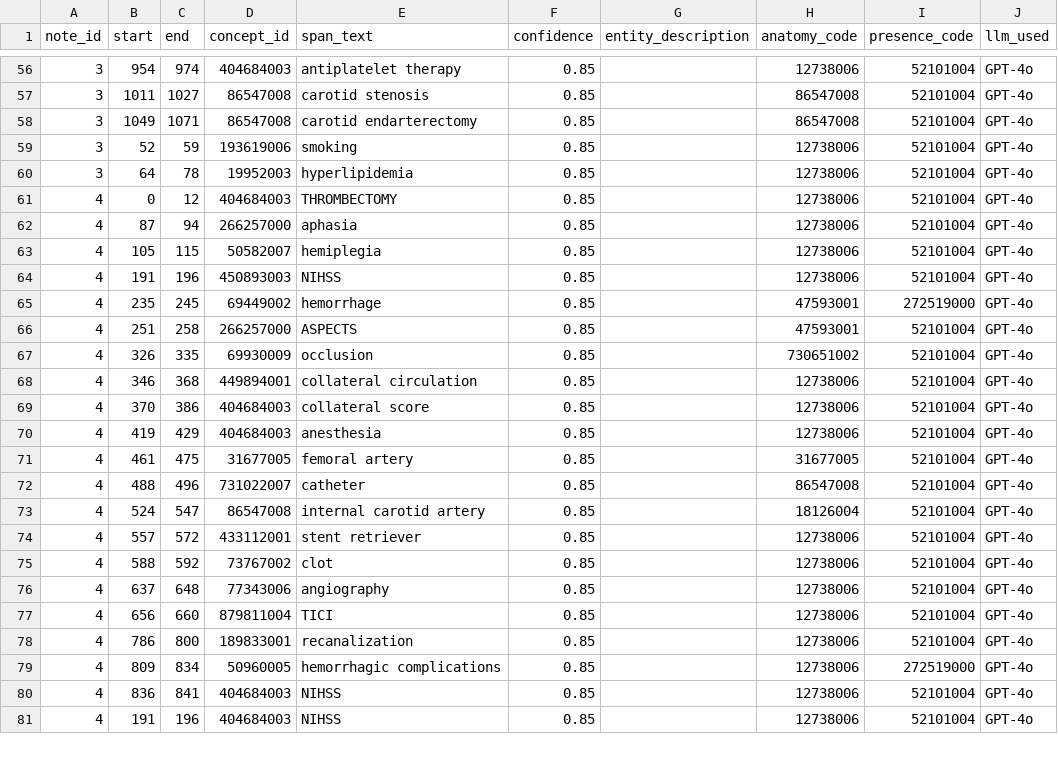
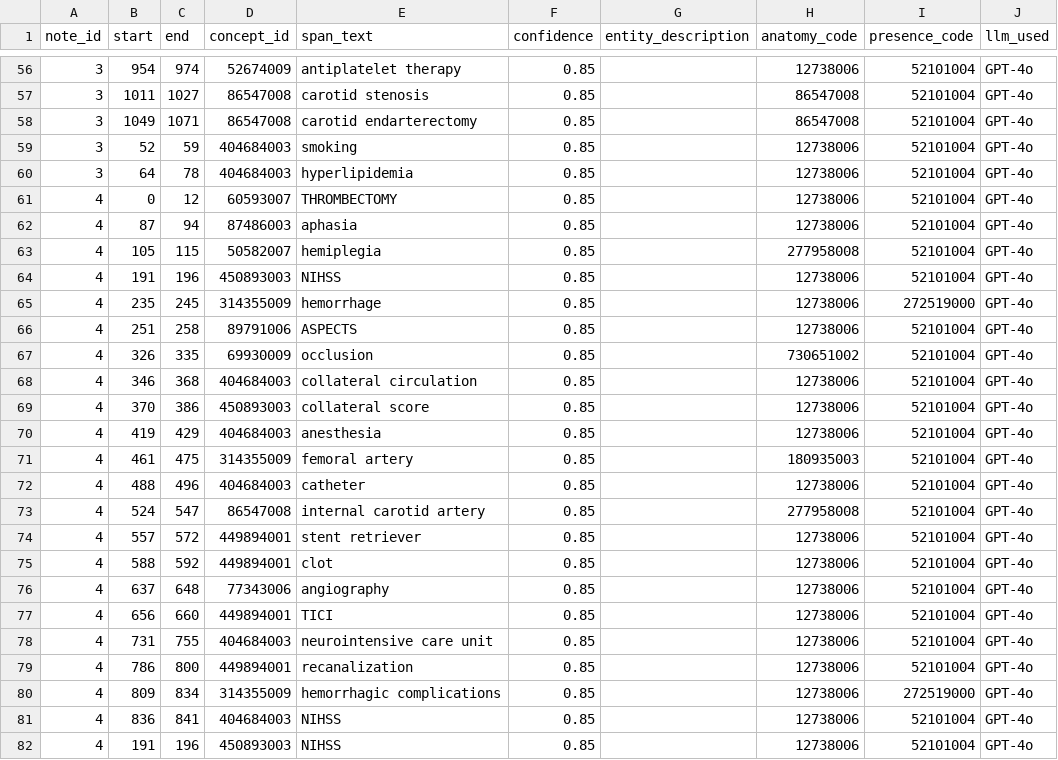
Before and after one commit to ramsestein/RAG_ontologia, a CSV file: benchmark/results/rag_gpt_test/predictions.csv, drawn as a sheet; only a part is shown, gaps mark what is left out; the diff covers the shown part only.

```diff
--- a/benchmark/results/rag_gpt_test/predictions.csv
+++ b/benchmark/results/rag_gpt_test/predictions.csv
@@ -56,26 +56,27 @@ note_id,start,end,concept_id,span_text,confidence,entity_description,anatomy_cod
-3,954,974,404684003,antiplatelet therapy,0.85,,12738006,52101004,GPT-4o
+3,954,974,52674009,antiplatelet therapy,0.85,,12738006,52101004,GPT-4o
 3,1011,1027,86547008,carotid stenosis,0.85,,86547008,52101004,GPT-4o
 3,1049,1071,86547008,carotid endarterectomy,0.85,,86547008,52101004,GPT-4o
-3,52,59,193619006,smoking,0.85,,12738006,52101004,GPT-4o
-3,64,78,19952003,hyperlipidemia,0.85,,12738006,52101004,GPT-4o
-4,0,12,404684003,THROMBECTOMY,0.85,,12738006,52101004,GPT-4o
-4,87,94,266257000,aphasia,0.85,,12738006,52101004,GPT-4o
-4,105,115,50582007,hemiplegia,0.85,,12738006,52101004,GPT-4o
+3,52,59,404684003,smoking,0.85,,12738006,52101004,GPT-4o
+3,64,78,404684003,hyperlipidemia,0.85,,12738006,52101004,GPT-4o
+4,0,12,60593007,THROMBECTOMY,0.85,,12738006,52101004,GPT-4o
+4,87,94,87486003,aphasia,0.85,,12738006,52101004,GPT-4o
+4,105,115,50582007,hemiplegia,0.85,,277958008,52101004,GPT-4o
 4,191,196,450893003,NIHSS,0.85,,12738006,52101004,GPT-4o
-4,235,245,69449002,hemorrhage,0.85,,47593001,272519000,GPT-4o
-4,251,258,266257000,ASPECTS,0.85,,47593001,52101004,GPT-4o
+4,235,245,314355009,hemorrhage,0.85,,12738006,272519000,GPT-4o
+4,251,258,89791006,ASPECTS,0.85,,12738006,52101004,GPT-4o
 4,326,335,69930009,occlusion,0.85,,730651002,52101004,GPT-4o
-4,346,368,449894001,collateral circulation,0.85,,12738006,52101004,GPT-4o
-4,370,386,404684003,collateral score,0.85,,12738006,52101004,GPT-4o
+4,346,368,404684003,collateral circulation,0.85,,12738006,52101004,GPT-4o
+4,370,386,450893003,collateral score,0.85,,12738006,52101004,GPT-4o
 4,419,429,404684003,anesthesia,0.85,,12738006,52101004,GPT-4o
-4,461,475,31677005,femoral artery,0.85,,31677005,52101004,GPT-4o
-4,488,496,731022007,catheter,0.85,,86547008,52101004,GPT-4o
-4,524,547,86547008,internal carotid artery,0.85,,18126004,52101004,GPT-4o
-4,557,572,433112001,stent retriever,0.85,,12738006,52101004,GPT-4o
-4,588,592,73767002,clot,0.85,,12738006,52101004,GPT-4o
+4,461,475,314355009,femoral artery,0.85,,180935003,52101004,GPT-4o
+4,488,496,404684003,catheter,0.85,,12738006,52101004,GPT-4o
+4,524,547,86547008,internal carotid artery,0.85,,277958008,52101004,GPT-4o
+4,557,572,449894001,stent retriever,0.85,,12738006,52101004,GPT-4o
+4,588,592,449894001,clot,0.85,,12738006,52101004,GPT-4o
 4,637,648,77343006,angiography,0.85,,12738006,52101004,GPT-4o
-4,656,660,879811004,TICI,0.85,,12738006,52101004,GPT-4o
-4,786,800,189833001,recanalization,0.85,,12738006,52101004,GPT-4o
-4,809,834,50960005,hemorrhagic complications,0.85,,12738006,272519000,GPT-4o
+4,656,660,449894001,TICI,0.85,,12738006,52101004,GPT-4o
+4,731,755,404684003,neurointensive care unit,0.85,,12738006,52101004,GPT-4o
+4,786,800,449894001,recanalization,0.85,,12738006,52101004,GPT-4o
+4,809,834,314355009,hemorrhagic complications,0.85,,12738006,272519000,GPT-4o
 4,836,841,404684003,NIHSS,0.85,,12738006,52101004,GPT-4o
-4,191,196,404684003,NIHSS,0.85,,12738006,52101004,GPT-4o
+4,191,196,450893003,NIHSS,0.85,,12738006,52101004,GPT-4o
```
Also changed, not shown: 2 added rows and 83 edited cells elsewhere in this file, 6 other files.
